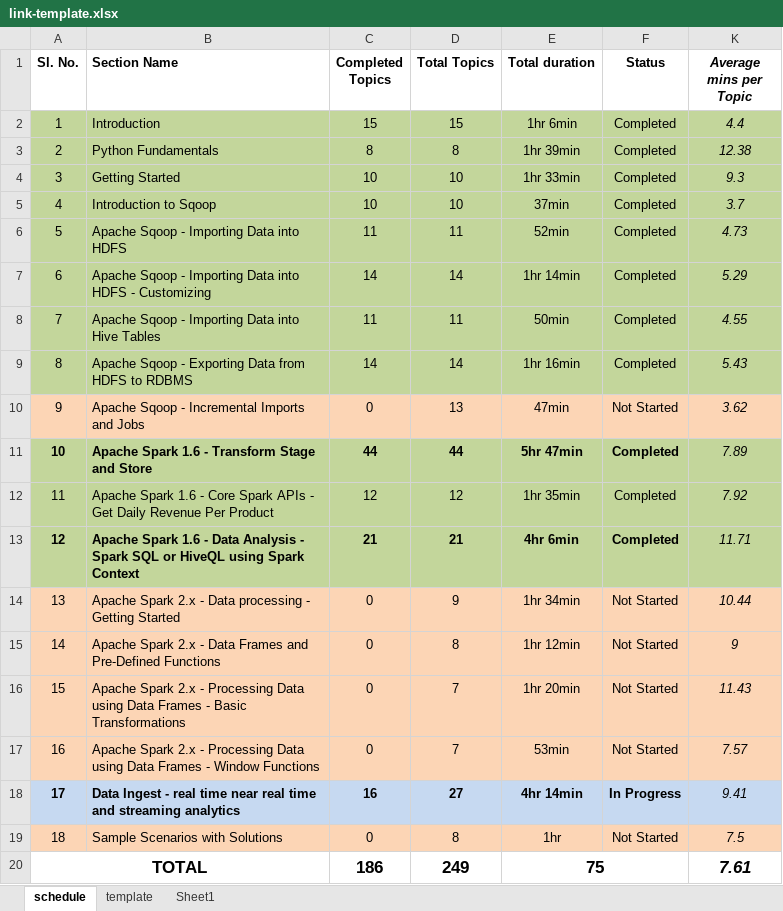
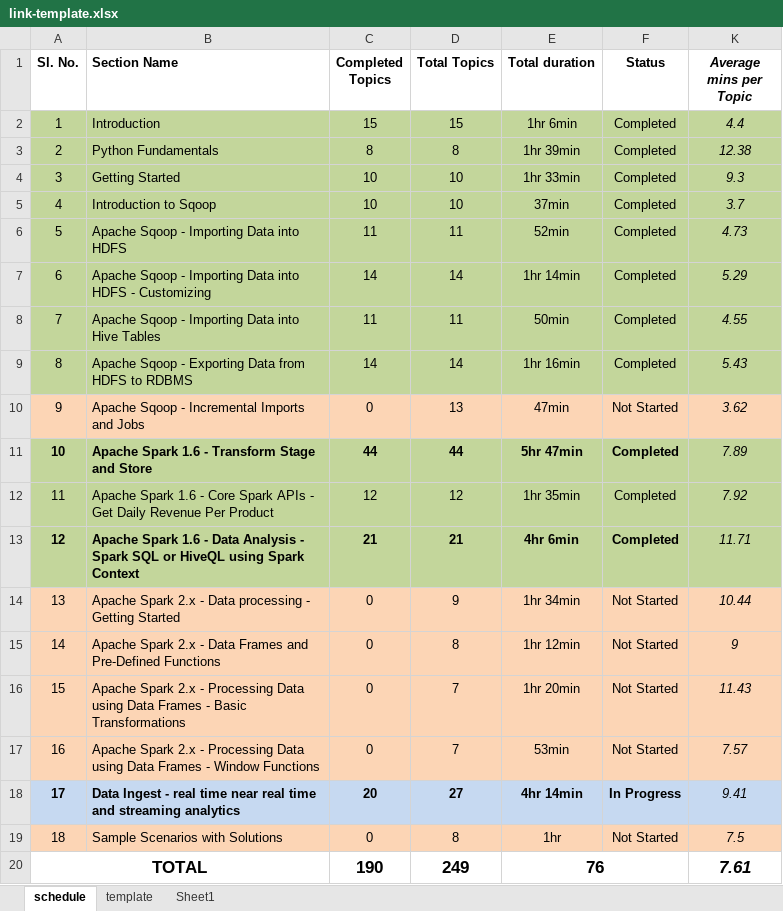
Before and after one commit to aneogi/notes, an Excel workbook: cloudera1/link-template.xlsx, sheet schedule, drawn as a sheet; values as stored, in another font and other column widths than the file's, no borders; the diff names each change by its address in the sheet, - before the commit and + after, or states it on an @@ line.

```diff
--- a/cloudera1/link-template.xlsx (sheet schedule)
+++ b/cloudera1/link-template.xlsx (sheet schedule)
-C18 (Completed Topics): 16
+C18 (Completed Topics): 20
-C20 (Completed Topics): 186
+C20 (Completed Topics): 190
-E20 (Total duration): 75
+E20 (Total duration): 76
```
Also changed, not shown: 1 other file.
